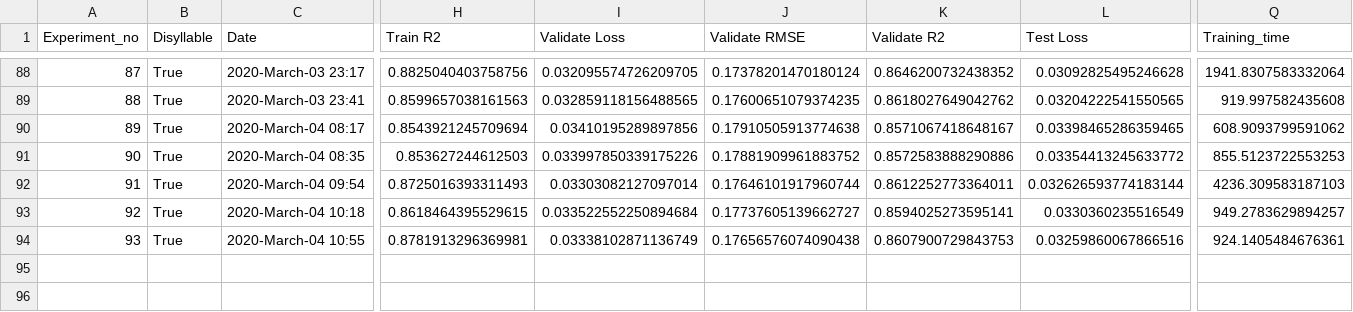
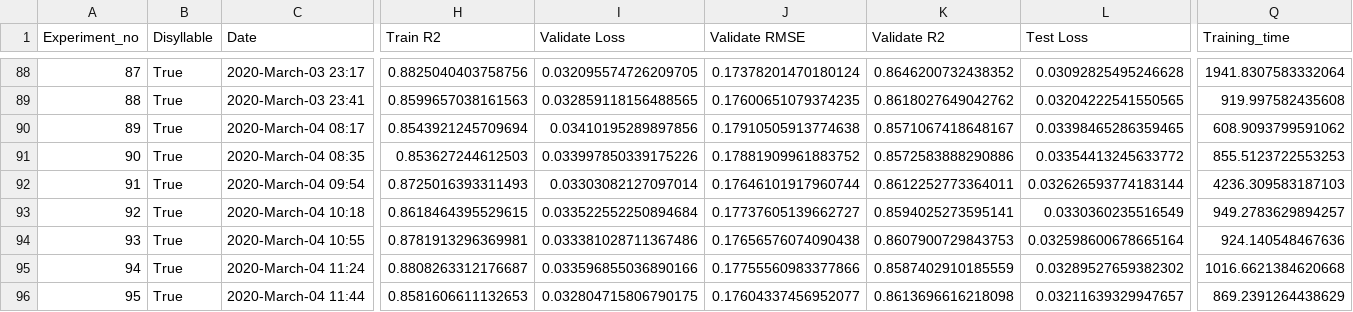
Before and after one commit to thanatlap/master-thesis-vocal-tract-inversion-journal, a CSV file: thesis_log.csv, drawn as a sheet; only a part is shown, gaps mark what is left out; rows hold the shown columns only; the diff names each change by its address in the sheet, - before the commit and + after, or states it on an @@ line.

Commit message:
model #95

```diff
--- a/thesis_log.csv
+++ b/thesis_log.csv
-I94 (Validate Loss): 0.03338102871136749
+I94 (Validate Loss): 0.033381028711367486
-L94 (Test Loss): 0.03259860067866516
+L94 (Test Loss): 0.032598600678665164
-Q94 (Training_time): 924.1405484676361
+Q94 (Training_time): 924.140548467636
+row 95: 94 | True | 2020-March-04 11:24 | 0.8808263312176687 | 0.033596855036890166 | 0.17755560983377866 | 0.8587402910185559 | 0.03289527659382302 | 1016.6621384620668
+row 96: 95 | True | 2020-March-04 11:44 | 0.8581606611132653 | 0.032804715806790175 | 0.17604337456952077 | 0.8613696616218098 | 0.03211639329947657 | 869.2391264438629
```
Also changed, not shown: 4 other files.
